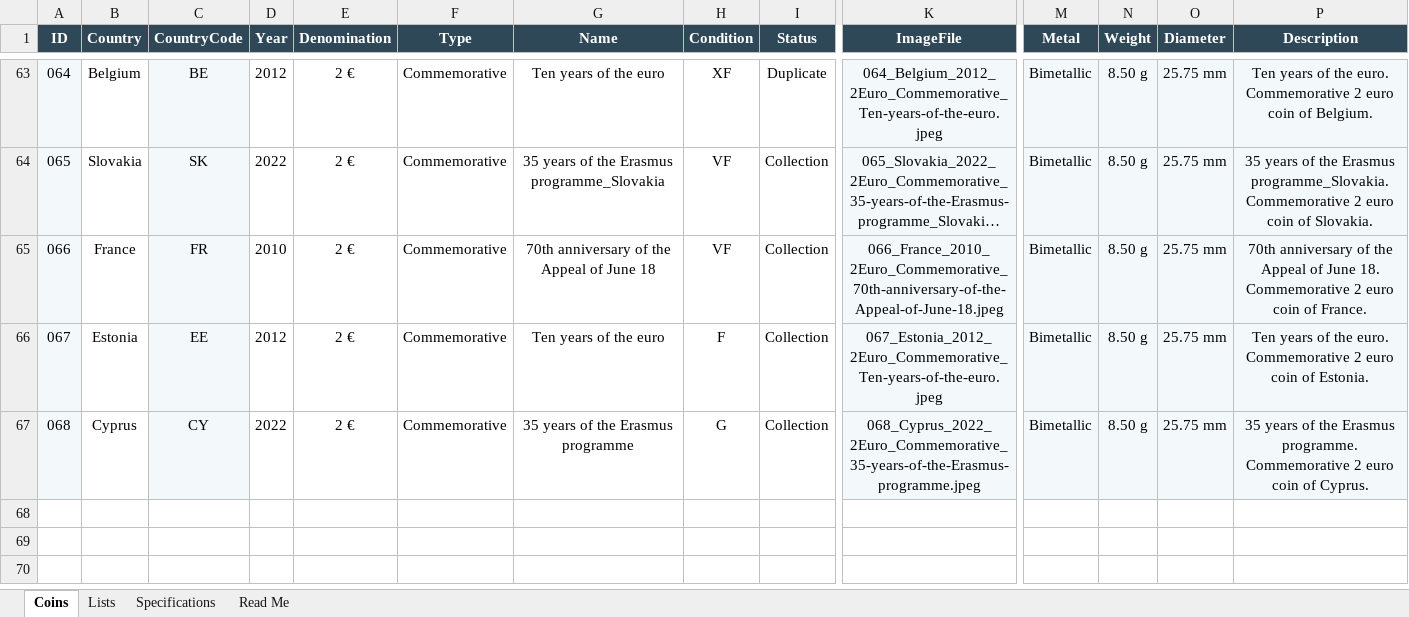
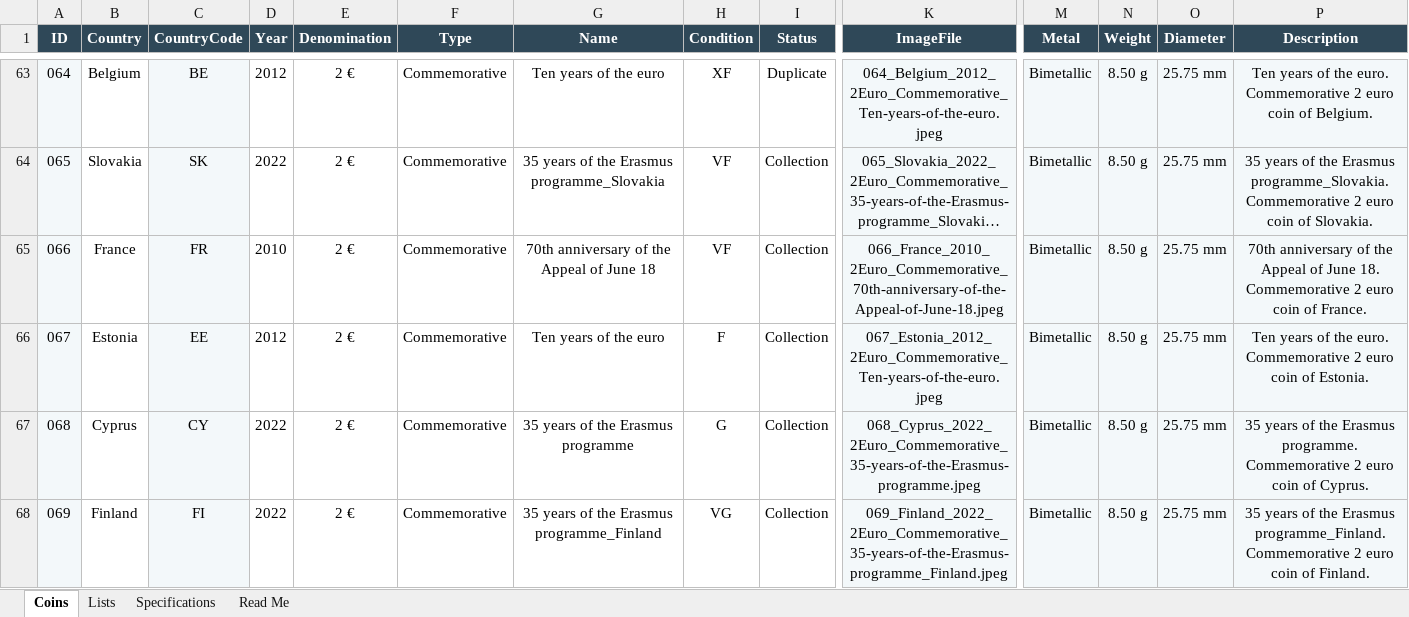
Before and after one commit to coins-mp/coins-mp.github.io, an Excel workbook: data/Euro_Coin_Catalog_Automation.xlsx, sheet Coins, drawn as a sheet; only a part is shown, gaps mark what is left out; long unchanged cells end in …; values as stored, in another font and other column widths than the file's, no borders; conditional formats not drawn; rows hold the shown columns only; the diff names each change by its address in the sheet, - before the commit and + after, or states it on an @@ line.

```diff
--- a/data/Euro_Coin_Catalog_Automation.xlsx (sheet Coins)
+++ b/data/Euro_Coin_Catalog_Automation.xlsx (sheet Coins)
+row 68: 069 | Finland | FI | 2022 | 2 € | Commemorative | 35 years of the Erasmus programme_Finland | VG | Collection | 069_Finland_2022_2Euro_Commemorative_35-years-of-the-Erasmus-programme_Finland.jpeg | Bimetallic | 8.50 g | 25.75 mm | 35 years of the Erasmus programme_Finland. Commemorative 2 euro coin of Finland.
```
Also changed, not shown: 2 other files.
